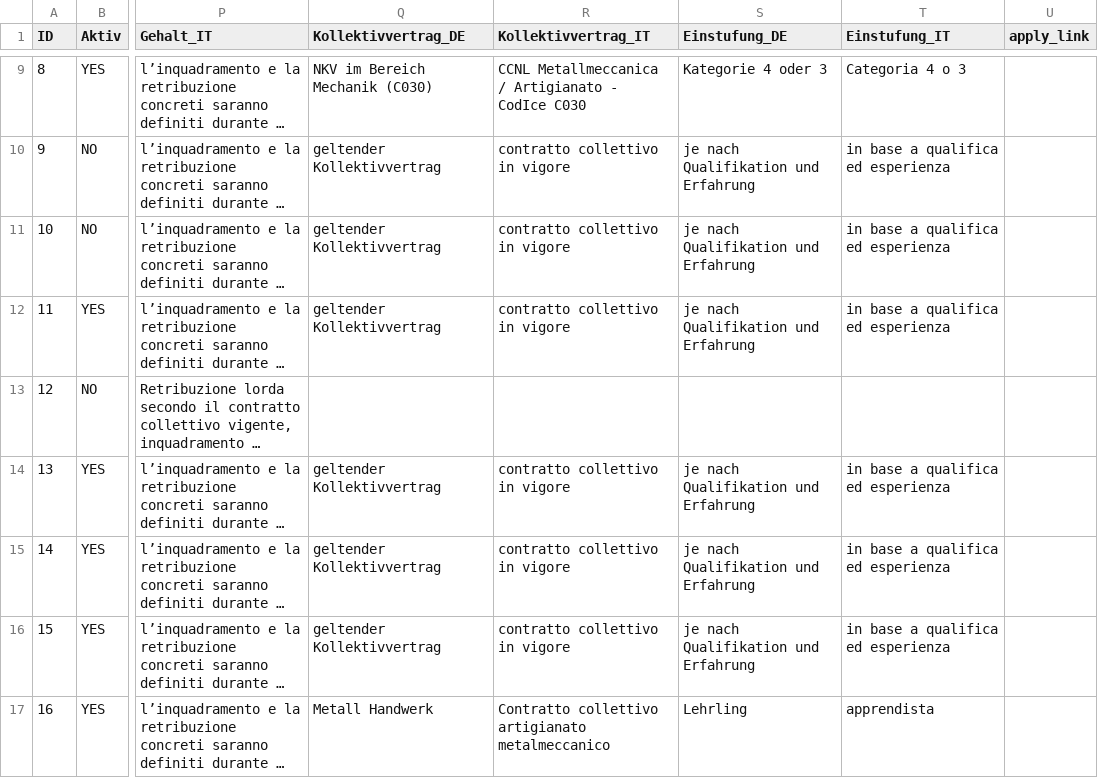
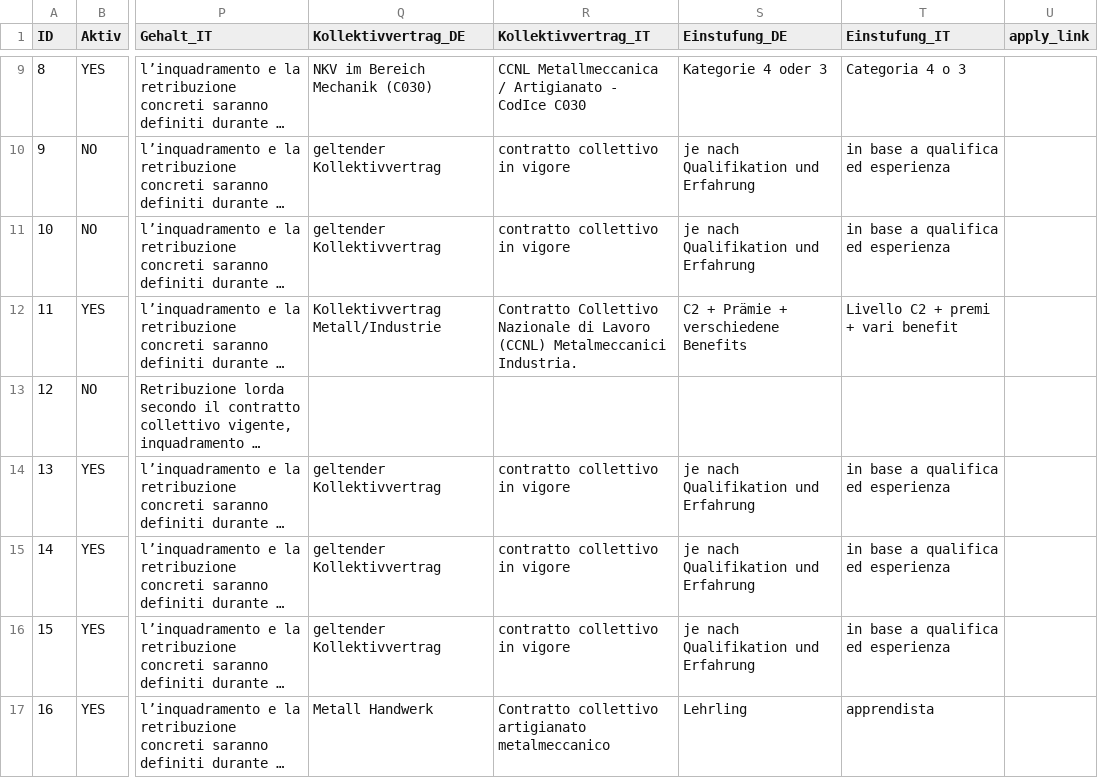
Before and after one commit to verenaBlauschild/blauschild-stellensuche, a CSV file: jobs.csv, drawn as a sheet; only a part is shown, gaps mark what is left out; long unchanged cells end in …; the diff names each change by its address in the sheet, - before the commit and + after, or states it on an @@ line.

Commit message:
Add files via upload

```diff
--- a/jobs.csv
+++ b/jobs.csv
-Q12 (Kollektivvertrag_DE): geltender Kollektivvertrag
+Q12 (Kollektivvertrag_DE): Kollektivvertrag Metall/Industrie
-R12 (Kollektivvertrag_IT): contratto collettivo in vigore
+R12 (Kollektivvertrag_IT): Contratto Collettivo Nazionale di Lavoro (CCNL) Metalmeccanici Industria.
-S12 (Einstufung_DE): je nach Qualifikation und Erfahrung
+S12 (Einstufung_DE): C2 + Prämie + verschiedene Benefits
-T12 (Einstufung_IT): in base a qualifica ed esperienza
+T12 (Einstufung_IT): Livello C2 + premi + vari benefit
```
